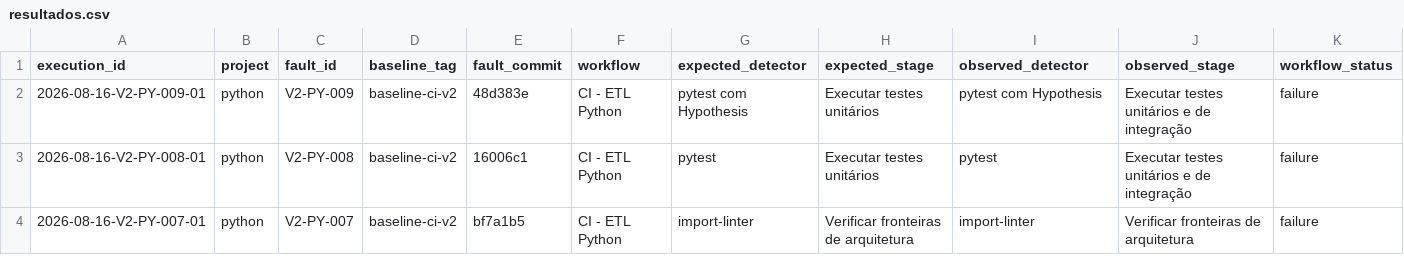
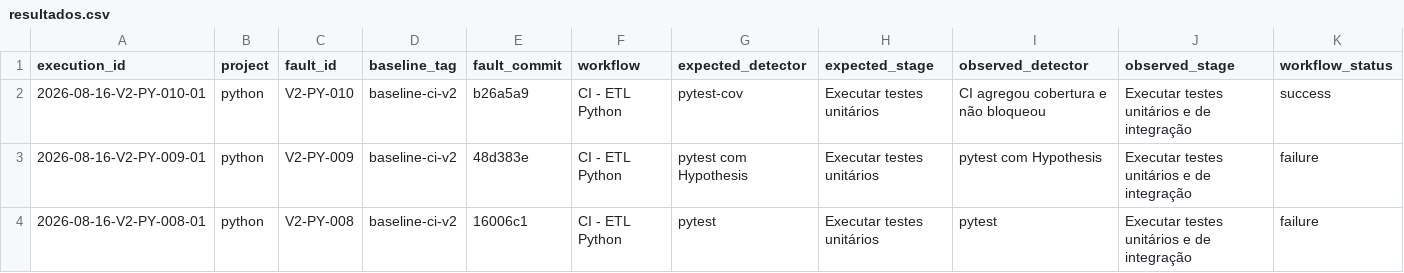
Before and after one commit to GregoryPierroti/tcc_ci, a CSV file: results/resultados.csv, drawn as a sheet; only a part is shown; the shorter side is filled out with more unchanged rows; rows hold the shown columns only; the diff names each change by its address in the sheet, - before the commit and + after, or states it on an @@ line.

```diff
--- a/results/resultados.csv
+++ b/results/resultados.csv
+row 2: 2026-08-16-V2-PY-010-01 | python | V2-PY-010 | baseline-ci-v2 | b26a5a9 | CI - ETL Python | pytest-cov | Executar testes unitários | CI agregou cobertura e não bloqueou | Executar testes unitários e de integração | success
```
Also changed, not shown: 2 other files.
